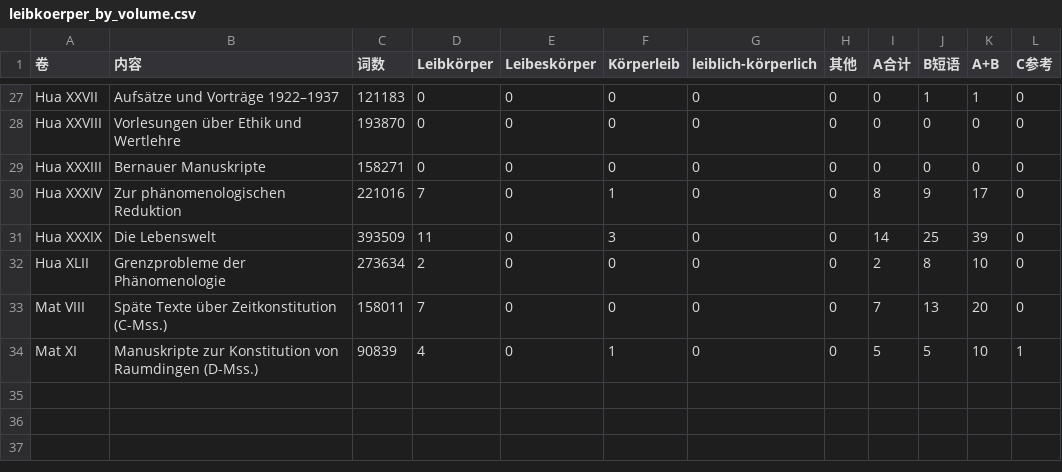
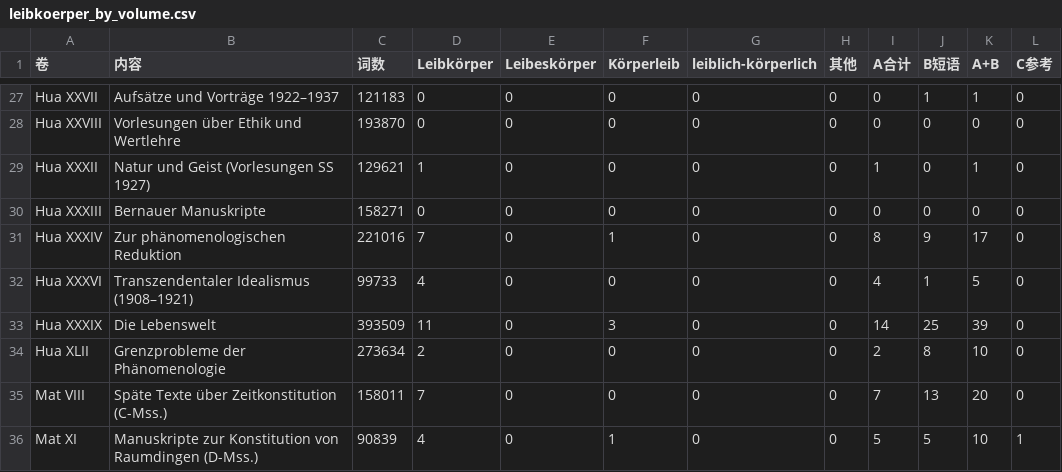
Before and after one commit to chengjiewang-hub/o, a CSV file: 胡塞尔_统计/leibkoerper_by_volume.csv, drawn as a sheet; only a part is shown, gaps mark what is left out; the diff names each change by its address in the sheet, - before the commit and + after, or states it on an @@ line.

```diff
--- a/胡塞尔_统计/leibkoerper_by_volume.csv
+++ b/胡塞尔_统计/leibkoerper_by_volume.csv
+row 29: Hua XXXII | Natur und Geist (Vorlesungen SS 1927) | 129621 | 1 | 0 | 0 | 0 | 0 | 1 | 0 | 1 | 0
+row 32: Hua XXXVI | Transzendentaler Idealismus (1908–1921) | 99733 | 4 | 0 | 0 | 0 | 0 | 4 | 1 | 5 | 0
```
Also changed, not shown: 胡塞尔_统计/leibkoerper_hits.csv, 5 other files.
